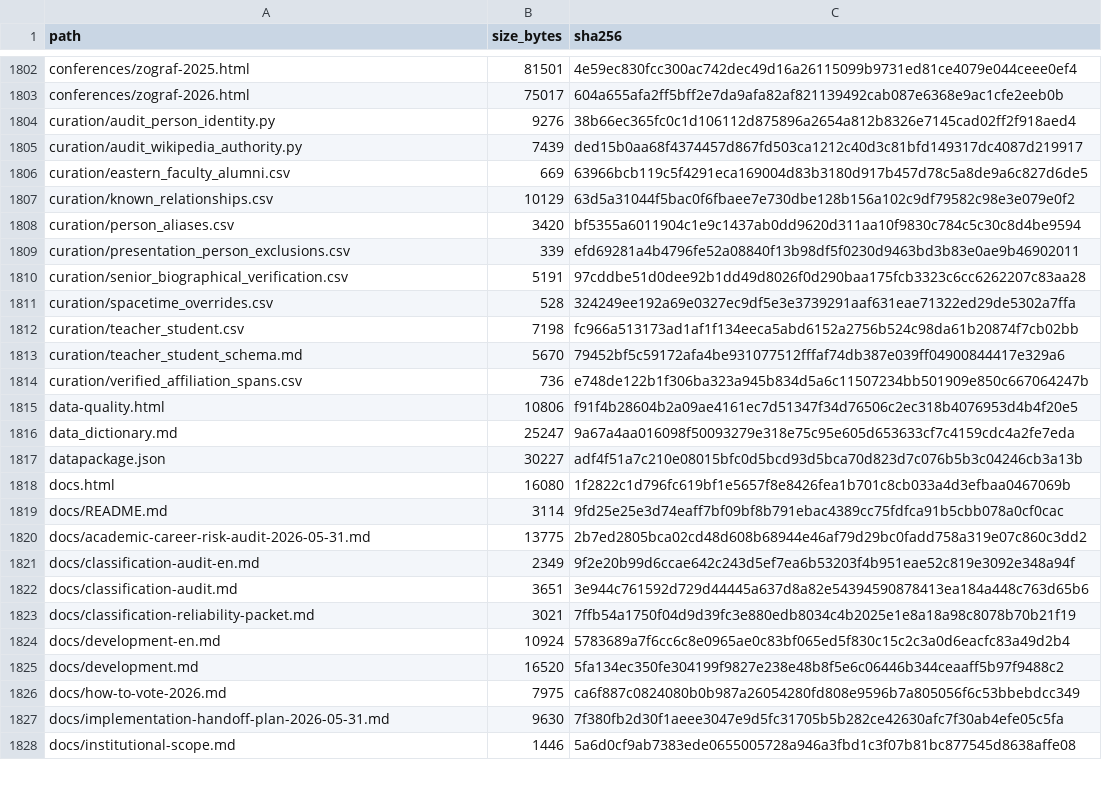
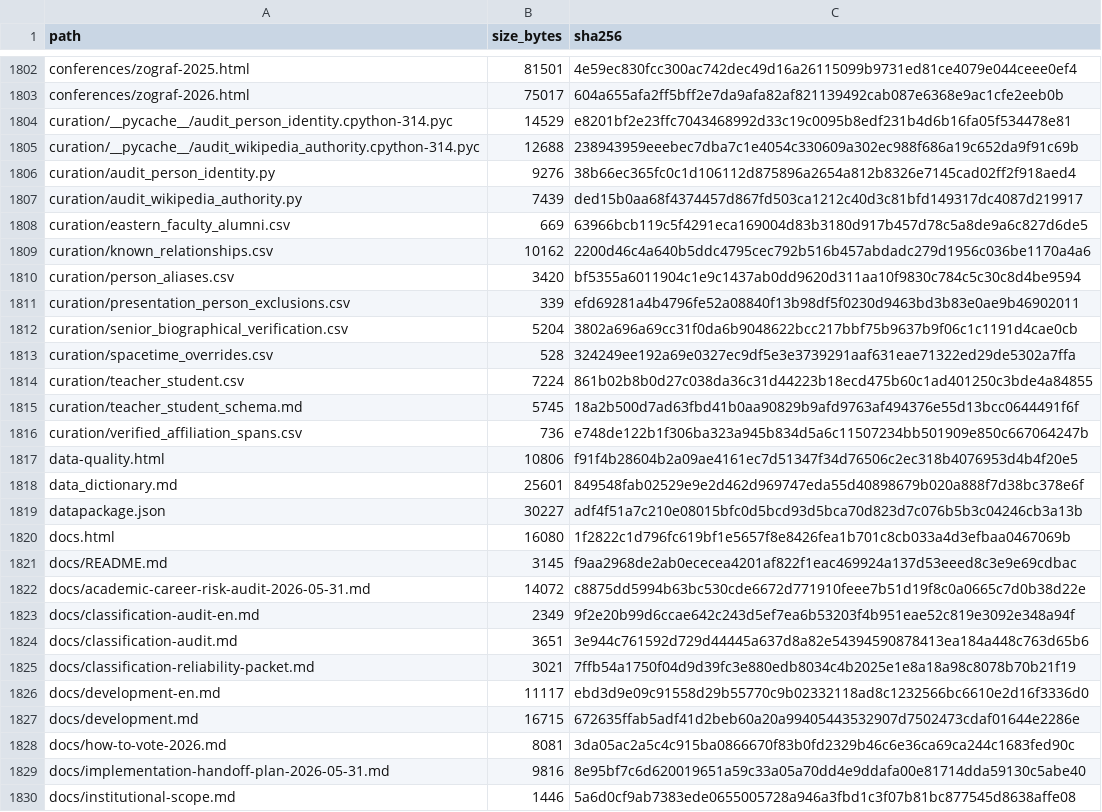
Before and after one commit to gasyoun/IndologyScholars, a CSV file: analytics_output/publication_file_manifest.csv, drawn as a sheet; only a part is shown, gaps mark what is left out; the diff covers the shown part only.

```diff
--- a/analytics_output/publication_file_manifest.csv
+++ b/analytics_output/publication_file_manifest.csv
@@ -1803,2 +1803,4 @@ conferences/zograf-2025.html,81501,4e59ec830fcc300ac742dec49d16a26115099b9731ed8
 conferences/zograf-2026.html,75017,604a655afa2ff5bff2e7da9afa82af821139492cab087e6368e9ac1cfe2eeb0b
+curation/__pycache__/audit_person_identity.cpython-314.pyc,14529,e8201bf2e23ffc7043468992d33c19c0095b8edf231b4d6b16fa05f534478e81
+curation/__pycache__/audit_wikipedia_authority.cpython-314.pyc,12688,238943959eeebec7dba7c1e4054c330609a302ec988f686a19c652da9f91c69b
 curation/audit_person_identity.py,9276,38b66ec365fc0c1d106112d875896a2654a812b8326e7145cad02ff2f918aed4
@@ -1806,16 +1808,16 @@ curation/audit_wikipedia_authority.py,7439,ded15b0aa68f4374457d867fd503ca1212c40
 curation/eastern_faculty_alumni.csv,669,63966bcb119c5f4291eca169004d83b3180d917b457d78c5a8de9a6c827d6de5
-curation/known_relationships.csv,10129,63d5a31044f5bac0f6fbaee7e730dbe128b156a102c9df79582c98e3e079e0f2
+curation/known_relationships.csv,10162,2200d46c4a640b5ddc4795cec792b516b457abdadc279d1956c036be1170a4a6
 curation/person_aliases.csv,3420,bf5355a6011904c1e9c1437ab0dd9620d311aa10f9830c784c5c30c8d4be9594
 curation/presentation_person_exclusions.csv,339,efd69281a4b4796fe52a08840f13b98df5f0230d9463bd3b83e0ae9b46902011
-curation/senior_biographical_verification.csv,5191,97cddbe51d0dee92b1dd49d8026f0d290baa175fcb3323c6cc6262207c83aa28
+curation/senior_biographical_verification.csv,5204,3802a696a69cc31f0da6b9048622bcc217bbf75b9637b9f06c1c1191d4cae0cb
 curation/spacetime_overrides.csv,528,324249ee192a69e0327ec9df5e3e3739291aaf631eae71322ed29de5302a7ffa
-curation/teacher_student.csv,7198,fc966a513173ad1af1f134eeca5abd6152a2756b524c98da61b20874f7cb02bb
-curation/teacher_student_schema.md,5670,79452bf5c59172afa4be931077512fffaf74db387e039ff04900844417e329a6
+curation/teacher_student.csv,7224,861b02b8b0d27c038da36c31d44223b18ecd475b60c1ad401250c3bde4a84855
+curation/teacher_student_schema.md,5745,18a2b500d7ad63fbd41b0aa90829b9afd9763af494376e55d13bcc0644491f6f
 curation/verified_affiliation_spans.csv,736,e748de122b1f306ba323a945b834d5a6c11507234bb501909e850c667064247b
 data-quality.html,10806,f91f4b28604b2a09ae4161ec7d51347f34d76506c2ec318b4076953d4b4f20e5
-data_dictionary.md,25247,9a67a4aa016098f50093279e318e75c95e605d653633cf7c4159cdc4a2fe7eda
+data_dictionary.md,25601,849548fab02529e9e2d462d969747eda55d40898679b020a888f7d38bc378e6f
 datapackage.json,30227,adf4f51a7c210e08015bfc0d5bcd93d5bca70d823d7c076b5b3c04246cb3a13b
 docs.html,16080,1f2822c1d796fc619bf1e5657f8e8426fea1b701c8cb033a4d3efbaa0467069b
-docs/README.md,3114,9fd25e25e3d74eaff7bf09bf8b791ebac4389cc75fdfca91b5cbb078a0cf0cac
-docs/academic-career-risk-audit-2026-05-31.md,13775,2b7ed2805bca02cd48d608b68944e46af79d29bc0fadd758a319e07c860c3dd2
+docs/README.md,3145,f9aa2968de2ab0ececea4201af822f1eac469924a137d53eeed8c3e9e69cdbac
+docs/academic-career-risk-audit-2026-05-31.md,14072,c8875dd5994b63bc530cde6672d771910feee7b51d19f8c0a0665c7d0b38d22e
 docs/classification-audit-en.md,2349,9f2e20b99d6ccae642c243d5ef7ea6b53203f4b951eae52c819e3092e348a94f
@@ -1823,6 +1825,6 @@ docs/classification-audit.md,3651,3e944c761592d729d44445a637d8a82e54394590878413
 docs/classification-reliability-packet.md,3021,7ffb54a1750f04d9d39fc3e880edb8034c4b2025e1e8a18a98c8078b70b21f19
-docs/development-en.md,10924,5783689a7f6cc6c8e0965ae0c83bf065ed5f830c15c2c3a0d6eacfc83a49d2b4
-docs/development.md,16520,5fa134ec350fe304199f9827e238e48b8f5e6c06446b344ceaaff5b97f9488c2
-docs/how-to-vote-2026.md,7975,ca6f887c0824080b0b987a26054280fd808e9596b7a805056f6c53bbebdcc349
-docs/implementation-handoff-plan-2026-05-31.md,9630,7f380fb2d30f1aeee3047e9d5fc31705b5b282ce42630afc7f30ab4efe05c5fa
+docs/development-en.md,11117,ebd3d9e09c91558d29b55770c9b02332118ad8c1232566bc6610e2d16f3336d0
+docs/development.md,16715,672635ffab5adf41d2beb60a20a99405443532907d7502473cdaf01644e2286e
+docs/how-to-vote-2026.md,8081,3da05ac2a5c4c915ba0866670f83b0fd2329b46c6e36ca69ca244c1683fed90c
+docs/implementation-handoff-plan-2026-05-31.md,9816,8e95bf7c6d620019651a59c33a05a70dd4e9ddafa00e81714dda59130c5abe40
 docs/institutional-scope.md,1446,5a6d0cf9ab7383ede0655005728a946a3fbd1c3f07b81bc877545d8638affe08
```
Also changed, not shown: 135 edited cells elsewhere in this file, 6 other files.
